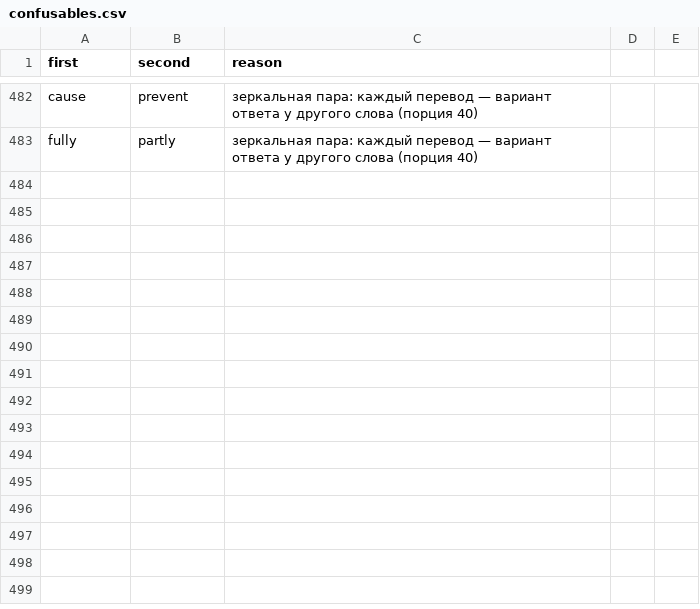
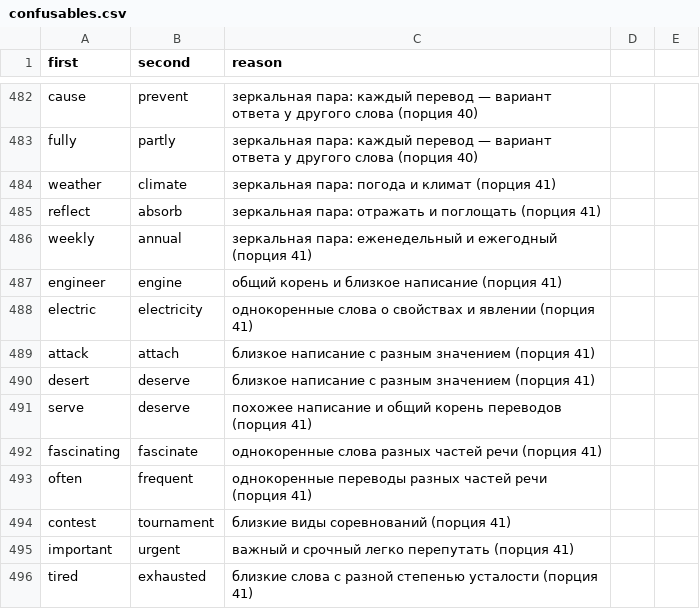
Before and after one commit to Bakdaulet-lab/arcadelingo, a CSV file: tool/confusables.csv, drawn as a sheet; only a part is shown, gaps mark what is left out; the diff names each change by its address in the sheet, - before the commit and + after, or states it on an @@ line.

```diff
--- a/tool/confusables.csv
+++ b/tool/confusables.csv
+row 484: weather | climate | зеркальная пара: погода и климат (порция 41)
+row 485: reflect | absorb | зеркальная пара: отражать и поглощать (порция 41)
+row 486: weekly | annual | зеркальная пара: еженедельный и ежегодный (порция 41)
+row 487: engineer | engine | общий корень и близкое написание (порция 41)
+row 488: electric | electricity | однокоренные слова о свойствах и явлении (порция 41)
+row 489: attack | attach | близкое написание с разным значением (порция 41)
+row 490: desert | deserve | близкое написание с разным значением (порция 41)
+row 491: serve | deserve | похожее написание и общий корень переводов (порция 41)
+row 492: fascinating | fascinate | однокоренные слова разных частей речи (порция 41)
+row 493: often | frequent | однокоренные переводы разных частей речи (порция 41)
+row 494: contest | tournament | близкие виды соревнований (порция 41)
+row 495: important | urgent | важный и срочный легко перепутать (порция 41)
+row 496: tired | exhausted | близкие слова с разной степенью усталости (порция 41)
```
Also changed, not shown: 6 other files.
